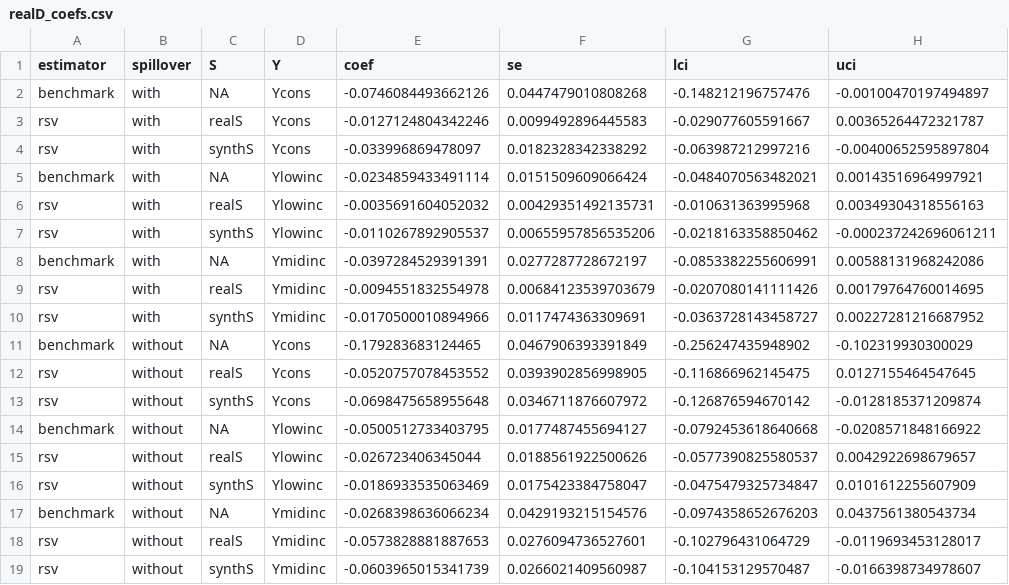
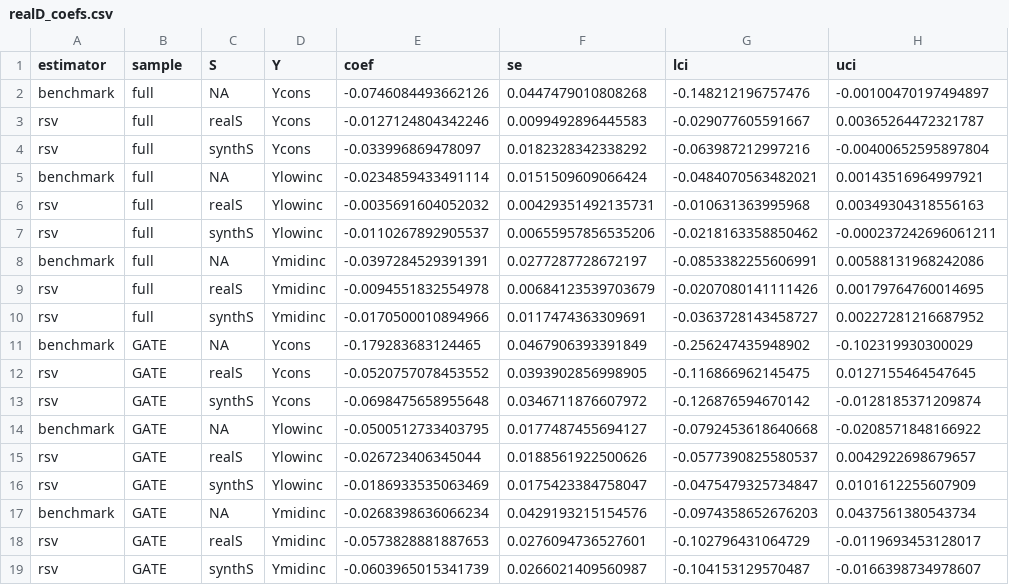
Before and after one commit to asheshrambachan/rsv_replication, a CSV file: data/poverty/processed/realD_coefs.csv, drawn as a sheet.

Commit message:
Corrected w and wo spillover labels to full and GATE samples

```diff
--- a/data/poverty/processed/realD_coefs.csv
+++ b/data/poverty/processed/realD_coefs.csv
@@ -1,19 +1,19 @@
-"estimator","spillover","S","Y","coef","se","lci","uci"
-"benchmark","with",NA,"Ycons",-0.0746084493662126,0.0447479010808268,-0.148212196757476,-0.00100470197494897
-"rsv","with","realS","Ycons",-0.0127124804342246,0.0099492896445583,-0.029077605591667,0.00365264472321787
-"rsv","with","synthS","Ycons",-0.033996869478097,0.0182328342338292,-0.063987212997216,-0.00400652595897804
-"benchmark","with",NA,"Ylowinc",-0.0234859433491114,0.0151509609066424,-0.0484070563482021,0.00143516964997921
-"rsv","with","realS","Ylowinc",-0.0035691604052032,0.00429351492135731,-0.010631363995968,0.00349304318556163
-"rsv","with","synthS","Ylowinc",-0.0110267892905537,0.00655957856535206,-0.0218163358850462,-0.000237242696061211
-"benchmark","with",NA,"Ymidinc",-0.0397284529391391,0.0277287728672197,-0.0853382255606991,0.00588131968242086
-"rsv","with","realS","Ymidinc",-0.0094551832554978,0.00684123539703679,-0.0207080141111426,0.00179764760014695
-"rsv","with","synthS","Ymidinc",-0.0170500010894966,0.0117474363309691,-0.0363728143458727,0.00227281216687952
-"benchmark","without",NA,"Ycons",-0.179283683124465,0.0467906393391849,-0.256247435948902,-0.102319930300029
-"rsv","without","realS","Ycons",-0.0520757078453552,0.0393902856998905,-0.116866962145475,0.0127155464547645
-"rsv","without","synthS","Ycons",-0.0698475658955648,0.0346711876607972,-0.126876594670142,-0.0128185371209874
-"benchmark","without",NA,"Ylowinc",-0.0500512733403795,0.0177487455694127,-0.0792453618640668,-0.0208571848166922
-"rsv","without","realS","Ylowinc",-0.026723406345044,0.0188561922500626,-0.0577390825580537,0.0042922698679657
-"rsv","without","synthS","Ylowinc",-0.0186933535063469,0.0175423384758047,-0.0475479325734847,0.0101612255607909
-"benchmark","without",NA,"Ymidinc",-0.0268398636066234,0.0429193215154576,-0.0974358652676203,0.0437561380543734
-"rsv","without","realS","Ymidinc",-0.0573828881887653,0.0276094736527601,-0.102796431064729,-0.0119693453128017
-"rsv","without","synthS","Ymidinc",-0.0603965015341739,0.0266021409560987,-0.104153129570487,-0.0166398734978607
+"estimator","sample","S","Y","coef","se","lci","uci"
+"benchmark","full",NA,"Ycons",-0.0746084493662126,0.0447479010808268,-0.148212196757476,-0.00100470197494897
+"rsv","full","realS","Ycons",-0.0127124804342246,0.0099492896445583,-0.029077605591667,0.00365264472321787
+"rsv","full","synthS","Ycons",-0.033996869478097,0.0182328342338292,-0.063987212997216,-0.00400652595897804
+"benchmark","full",NA,"Ylowinc",-0.0234859433491114,0.0151509609066424,-0.0484070563482021,0.00143516964997921
+"rsv","full","realS","Ylowinc",-0.0035691604052032,0.00429351492135731,-0.010631363995968,0.00349304318556163
+"rsv","full","synthS","Ylowinc",-0.0110267892905537,0.00655957856535206,-0.0218163358850462,-0.000237242696061211
+"benchmark","full",NA,"Ymidinc",-0.0397284529391391,0.0277287728672197,-0.0853382255606991,0.00588131968242086
+"rsv","full","realS","Ymidinc",-0.0094551832554978,0.00684123539703679,-0.0207080141111426,0.00179764760014695
+"rsv","full","synthS","Ymidinc",-0.0170500010894966,0.0117474363309691,-0.0363728143458727,0.00227281216687952
+"benchmark","GATE",NA,"Ycons",-0.179283683124465,0.0467906393391849,-0.256247435948902,-0.102319930300029
+"rsv","GATE","realS","Ycons",-0.0520757078453552,0.0393902856998905,-0.116866962145475,0.0127155464547645
+"rsv","GATE","synthS","Ycons",-0.0698475658955648,0.0346711876607972,-0.126876594670142,-0.0128185371209874
+"benchmark","GATE",NA,"Ylowinc",-0.0500512733403795,0.0177487455694127,-0.0792453618640668,-0.0208571848166922
+"rsv","GATE","realS","Ylowinc",-0.026723406345044,0.0188561922500626,-0.0577390825580537,0.0042922698679657
+"rsv","GATE","synthS","Ylowinc",-0.0186933535063469,0.0175423384758047,-0.0475479325734847,0.0101612255607909
+"benchmark","GATE",NA,"Ymidinc",-0.0268398636066234,0.0429193215154576,-0.0974358652676203,0.0437561380543734
+"rsv","GATE","realS","Ymidinc",-0.0573828881887653,0.0276094736527601,-0.102796431064729,-0.0119693453128017
+"rsv","GATE","synthS","Ymidinc",-0.0603965015341739,0.0266021409560987,-0.104153129570487,-0.0166398734978607
```
Also changed, not shown: data/poverty/processed/realD_denominators.csv, 38 other files.
